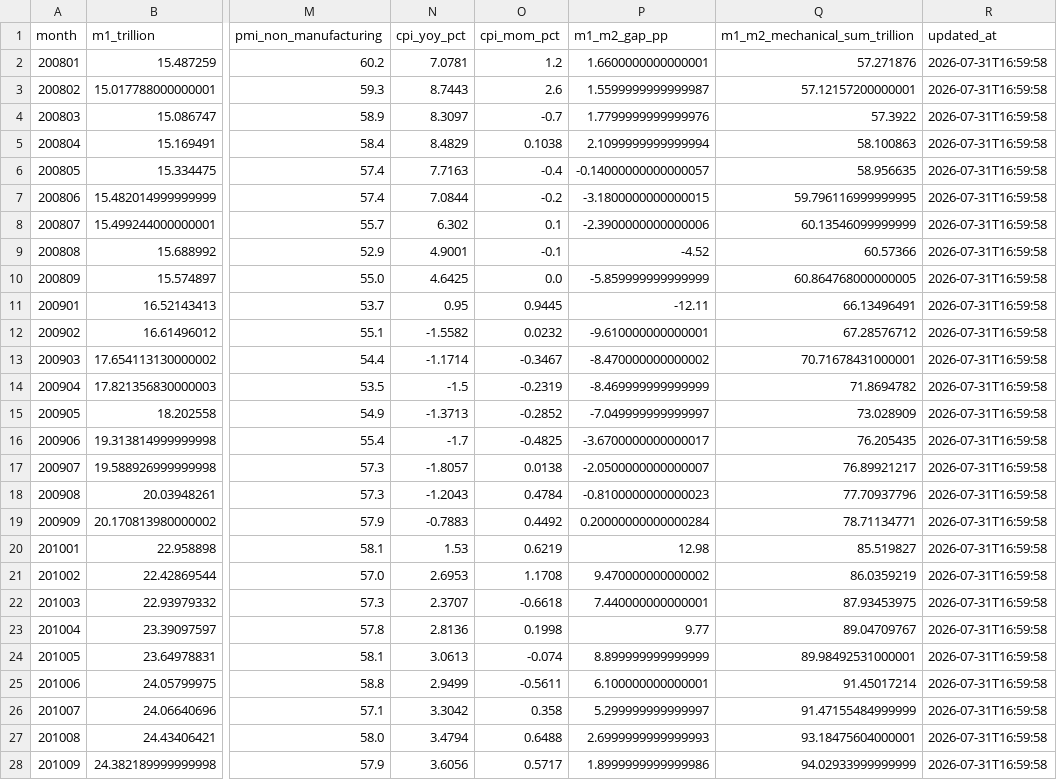
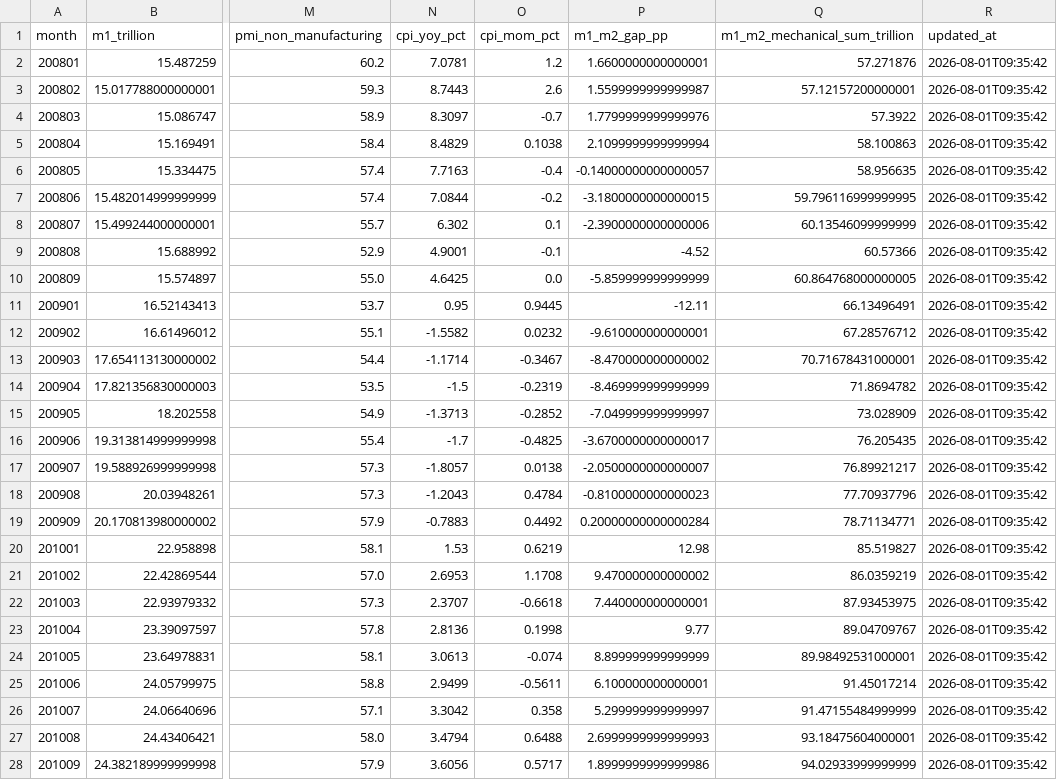
Before and after one commit to littlepeachh/macroscope-dashboard-v9, a CSV file: data/macro.csv, drawn as a sheet; only a part is shown, gaps mark what is left out; the diff covers the shown part only; the diff names each change by its address in the sheet, - before the commit and + after, or states it on an @@ line.

```diff
--- a/data/macro.csv
+++ b/data/macro.csv
-R2:R28 (updated_at): 2026-07-31T16:59:58
+R2:R28 (updated_at): 2026-08-01T09:35:42
```
Also changed, not shown: 142 edited cells elsewhere in this file, 2 other files.
